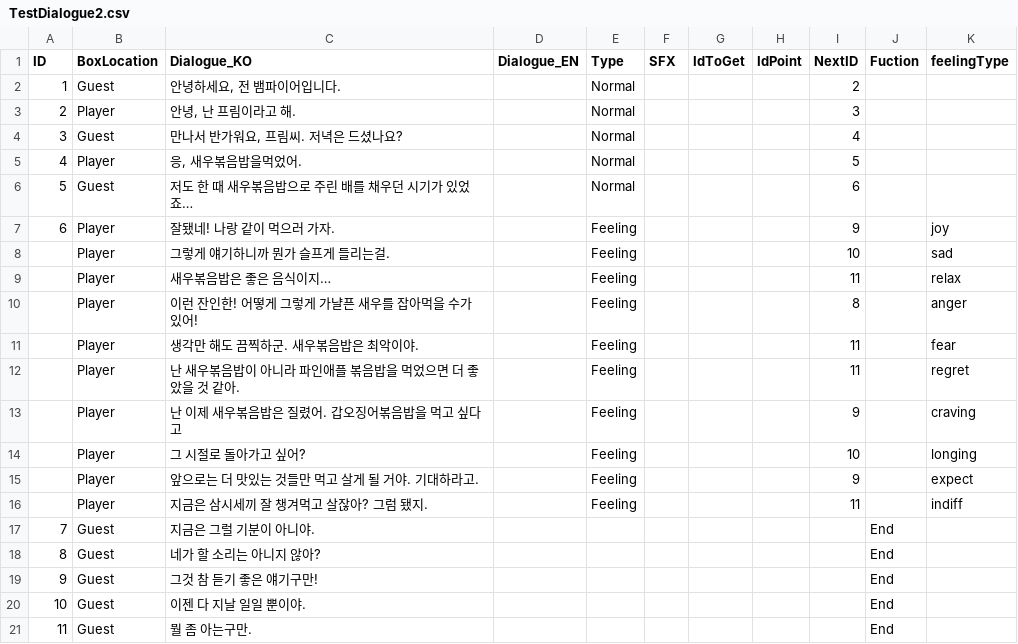
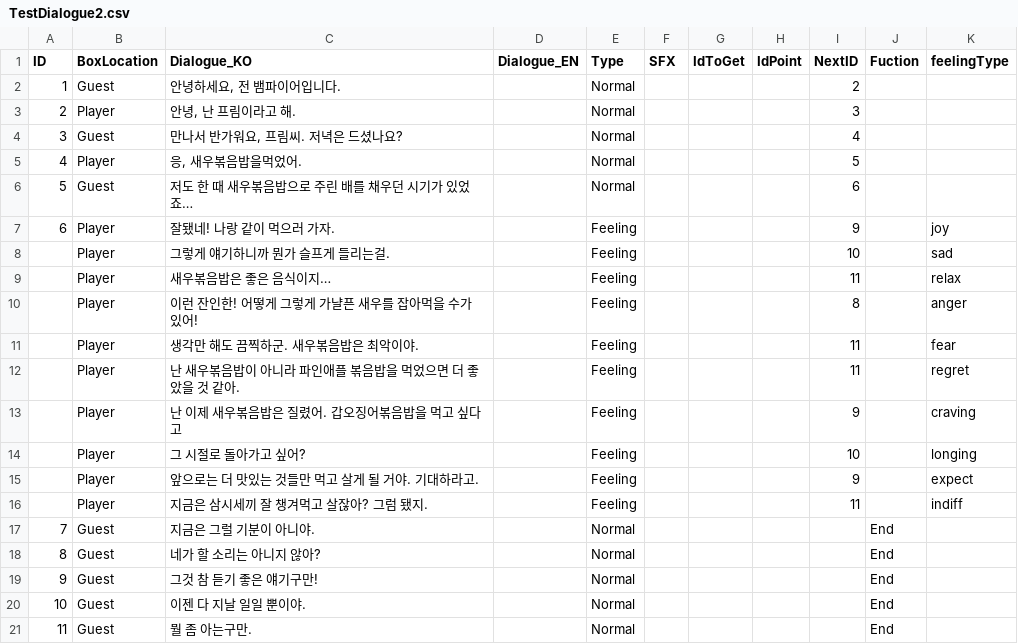
Before and after one commit to SYlareneg/DreamTrain, a CSV file: Assets/Resources/Dialogues/Vampire/TestDialogue2.csv, drawn as a sheet.

```diff
--- a/Assets/Resources/Dialogues/Vampire/TestDialogue2.csv
+++ b/Assets/Resources/Dialogues/Vampire/TestDialogue2.csv
@@ -16,6 +16,6 @@
 ,Player,지금은 삼시세끼 잘 챙겨먹고 살잖아? 그럼 됐지.,,Feeling,,,,11,,indiff
-7,Guest,지금은 그럴 기분이 아니야.,,,,,,,End,
-8,Guest,네가 할 소리는 아니지 않아?,,,,,,,End,
-9,Guest,그것 참 듣기 좋은 얘기구만!,,,,,,,End,
-10,Guest,이젠 다 지날 일일 뿐이야.,,,,,,,End,
-11,Guest,뭘 좀 아는구만.,,,,,,,End,
+7,Guest,지금은 그럴 기분이 아니야.,,Normal,,,,,End,
+8,Guest,네가 할 소리는 아니지 않아?,,Normal,,,,,End,
+9,Guest,그것 참 듣기 좋은 얘기구만!,,Normal,,,,,End,
+10,Guest,이젠 다 지날 일일 뿐이야.,,Normal,,,,,End,
+11,Guest,뭘 좀 아는구만.,,Normal,,,,,End,
```
Also changed, not shown: 6 other files.
